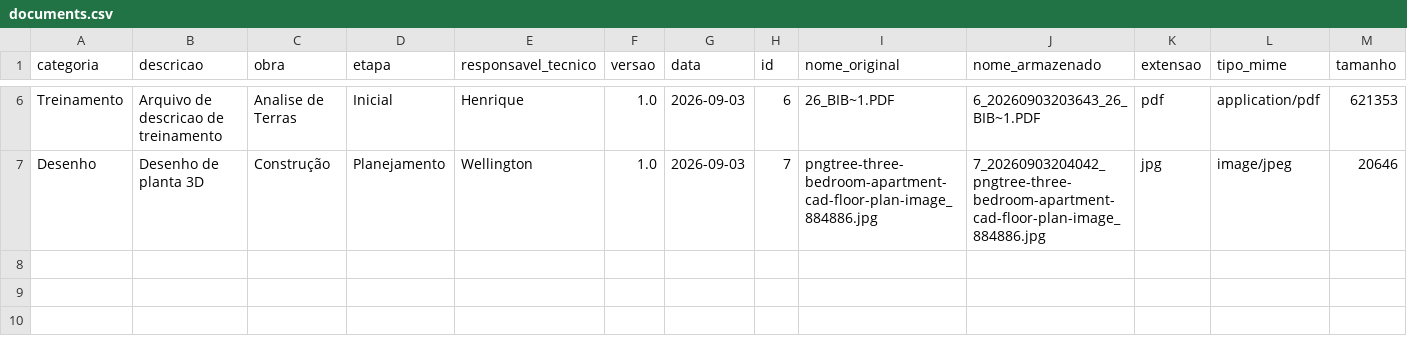
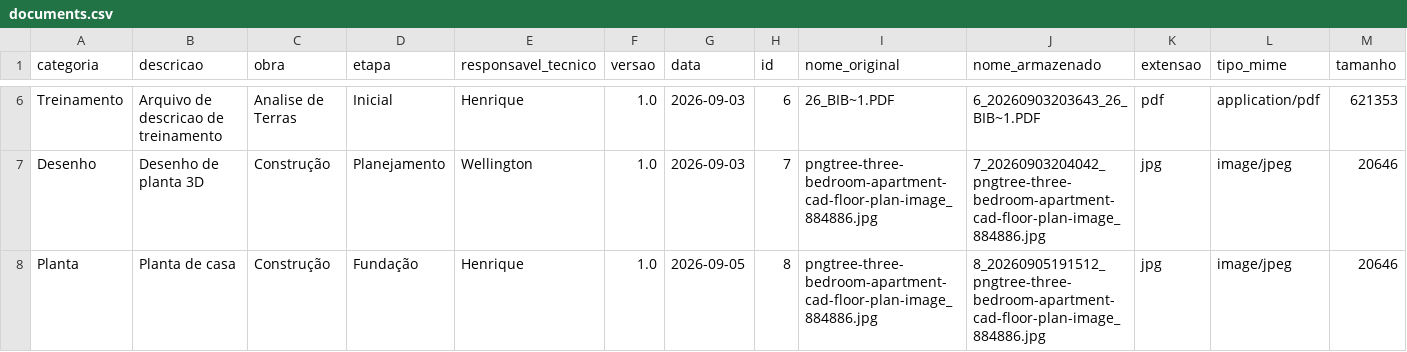
Before and after one commit to William-Bruno/cofre-digital-obra-e-engenharia, a CSV file: src/storage/exports/documents.csv, drawn as a sheet; only a part is shown, gaps mark what is left out; rows hold the shown columns only; the diff names each change by its address in the sheet, - before the commit and + after, or states it on an @@ line.

```diff
--- a/src/storage/exports/documents.csv
+++ b/src/storage/exports/documents.csv
+row 8: Planta | Planta de casa | Construção | Fundação | Henrique | 1.0 | 2026-09-05 | 8 | pngtree-three-bedroom-apartment-cad-floor-plan-image_884886.jpg | 8_20260905191512_pngtree-three-bedroom-apartment-cad-floor-plan-image_884886.jpg | jpg | image/jpeg | 20646
```
Also changed, not shown: 6 other files.
